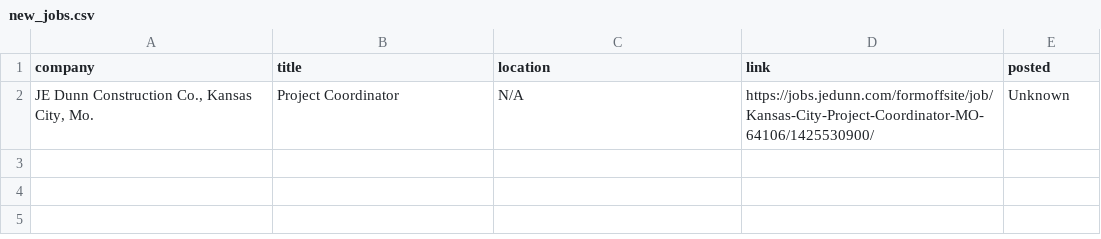
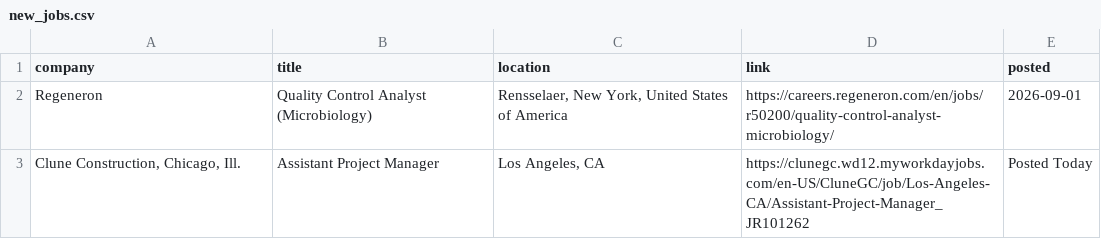
Before and after one commit to sandeepreddy46-max/Jobscrapper, a CSV file: new_jobs.csv, drawn as a sheet; removed rows and columns are numbered as before the commit, all else as after; the diff names each change by its address in the sheet, - before the commit and + after, or states it on an @@ line.

Commit message:
Construction job update - 2026-09-01 19:14 UTC

```diff
--- a/new_jobs.csv
+++ b/new_jobs.csv
-row 2: JE Dunn Construction Co., Kansas City, Mo. | Project Coordinator | N/A | https://jobs.jedunn.com/formoffsite/job/Kansas-City-Project-Coordinator-MO-64106/1425530900/ | Unknown
+row 2: Regeneron | Quality Control Analyst (Microbiology) | Rensselaer, New York, United States of America | https://careers.regeneron.com/en/jobs/r50200/quality-control-analyst-microbiology/ | 2026-09-01
+row 3: Clune Construction, Chicago, Ill. | Assistant Project Manager | Los Angeles, CA | https://clunegc.wd12.myworkdayjobs.com/en-US/CluneGC/job/Los-Angeles-CA/Assistant-Project-Manager_JR101262 | Posted Today
```
Also changed, not shown: current_jobs.csv, seen_links.csv, 3 other files.
